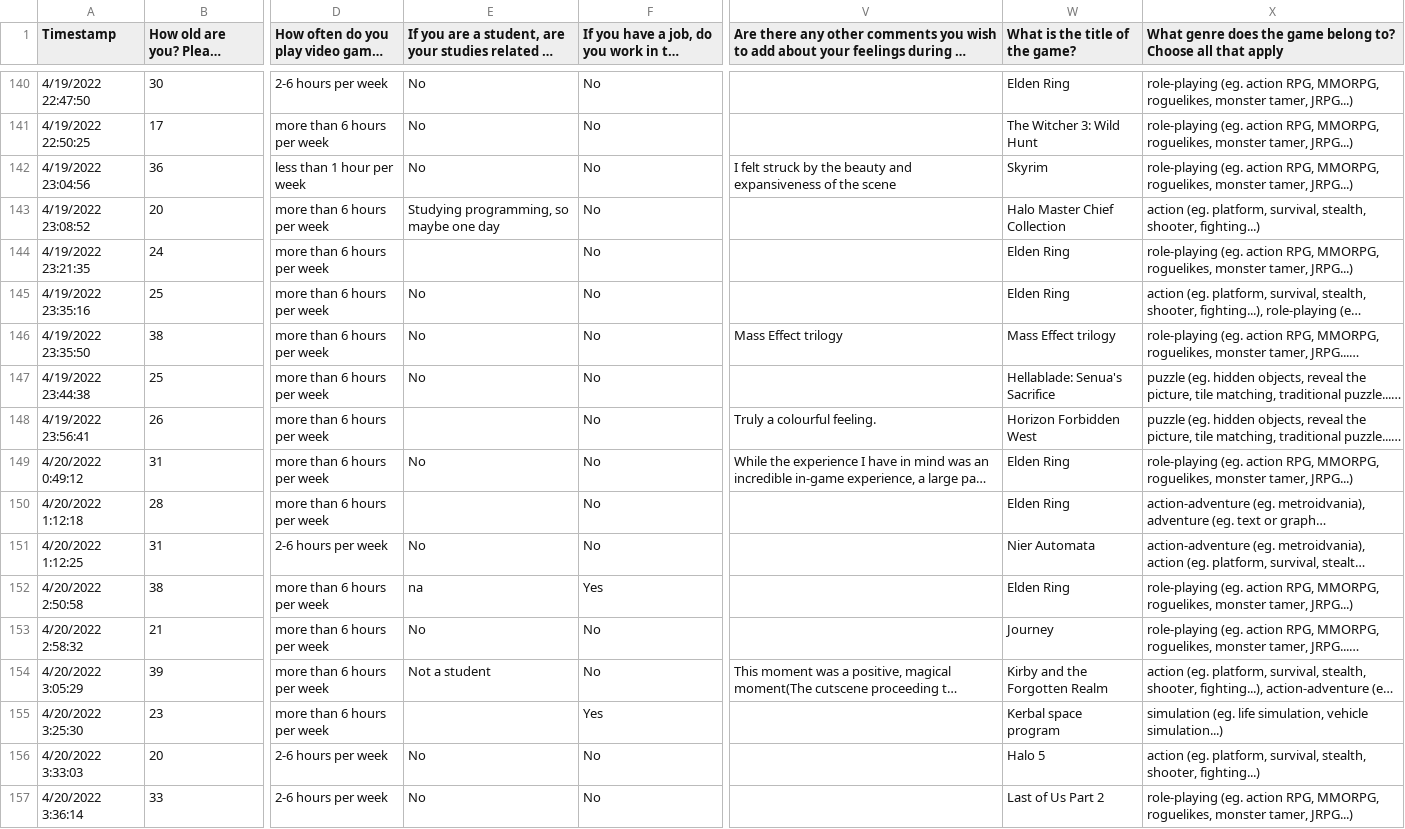
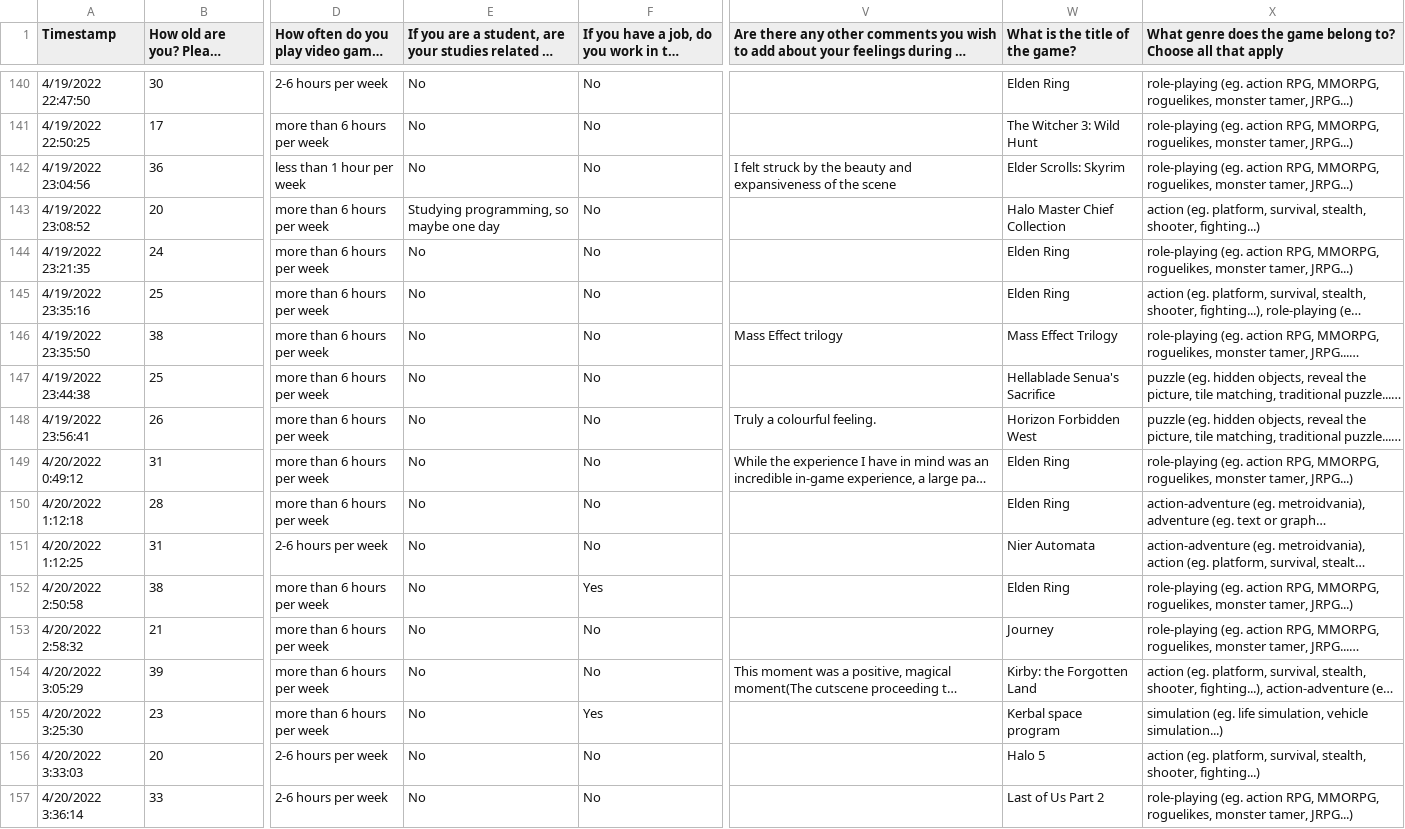
Before and after one commit to Aurora2701/MT_Code, a TSV file: MT survey (Responses).tsv, drawn as a sheet; only a part is shown, gaps mark what is left out; long unchanged cells end in …; the diff covers the shown part only; the diff names each change by its address in the sheet, - before the commit and + after, or states it on an @@ line.

```diff
--- a/MT survey (Responses).tsv
+++ b/MT survey (Responses).tsv
-W142 (What is the title of the game?): Skyrim
+W142 (What is the title of the game?): Elder Scrolls: Skyrim
-E144: (empty)
+E144: No
-W146 (What is the title of the game?): Mass Effect trilogy
+W146 (What is the title of the game?): Mass Effect Trilogy
-W147 (What is the title of the game?): Hellablade: Senua's Sacrifice
+W147 (What is the title of the game?): Hellablade Senua's Sacrifice
-E148: (empty)
+E148: No
-E150: (empty)
+E150: No
-E152: na
+E152: No
-E154: Not a student
+E154: No
-W154 (What is the title of the game?): Kirby and the Forgotten Realm
+W154 (What is the title of the game?): Kirby: the Forgotten Land
-E155: (empty)
+E155: No
```
Also changed, not shown: 2 added rows and 53 edited cells elsewhere in this file, 1 other file.
